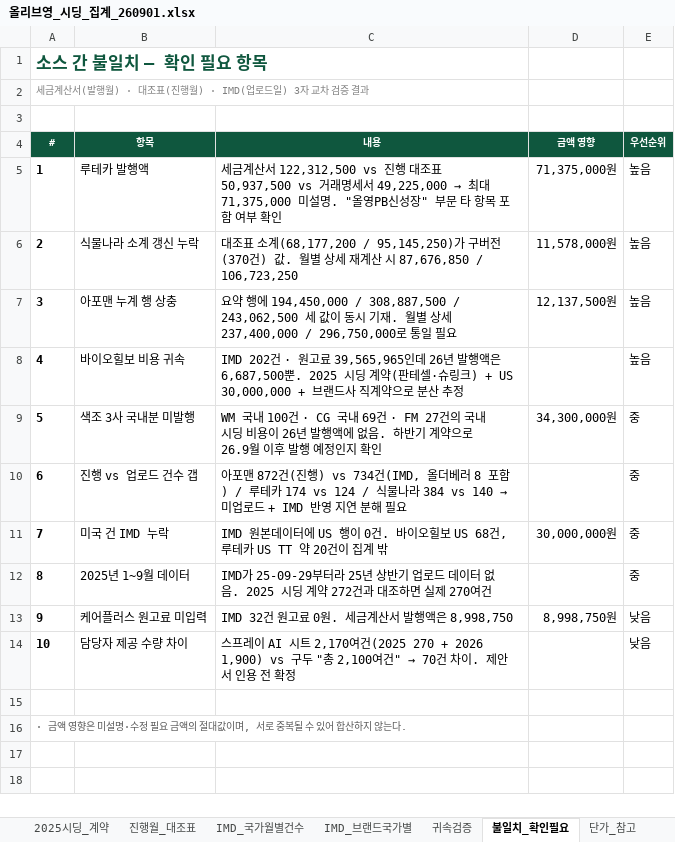
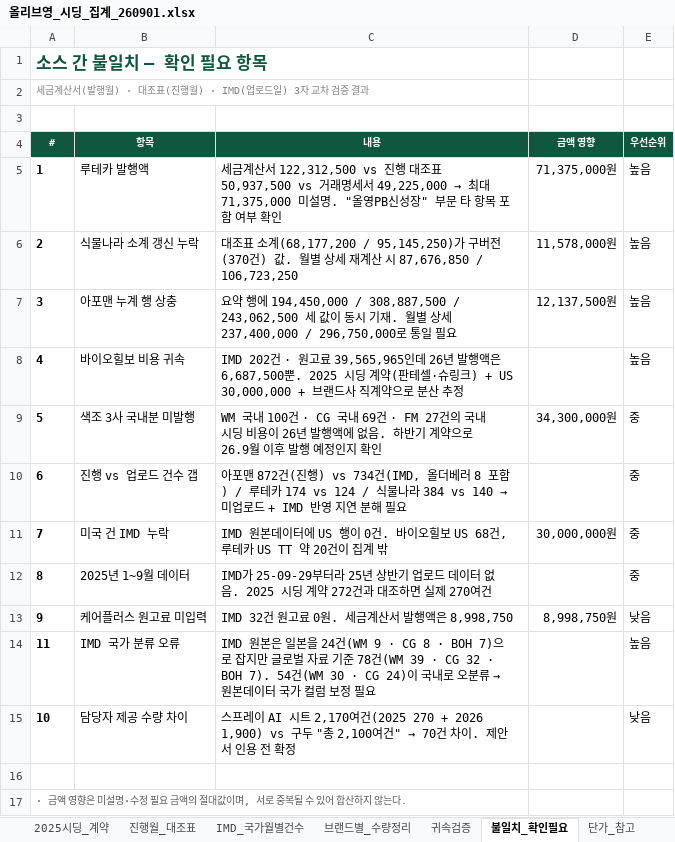
Before and after one commit to bat-han-26/-_oy, an Excel workbook: reports/올리브영_시딩_집계_260901.xlsx, sheet 불일치_확인필요, drawn as a sheet; values as stored, in another font and other column widths than the file's, no borders; the diff names each change by its address in the sheet, - before the commit and + after, or states it on an @@ line.

```diff
--- a/reports/올리브영_시딩_집계_260901.xlsx (sheet 불일치_확인필요)
+++ b/reports/올리브영_시딩_집계_260901.xlsx (sheet 불일치_확인필요)
-sheet tab: IMD_브랜드국가별
+sheet tab: 브랜드별_수량정리
+row 14: 11 | IMD 국가 분류 오류 | IMD 원본은 일본을 24건(WM 9 · CG 8 · BOH 7)으로 잡지만 글로벌 자료 기준 78건(WM 39 · CG 32 · BOH 7). 54건(WM 30 · CG 24)이 국내로 오분류 → 원본데이터 국가 컬럼 보정 필요 |  | 높음
```
Also changed, not shown: sheet 요약, sheet IMD_국가월별건수, other sheet tabs, 3 other files.
